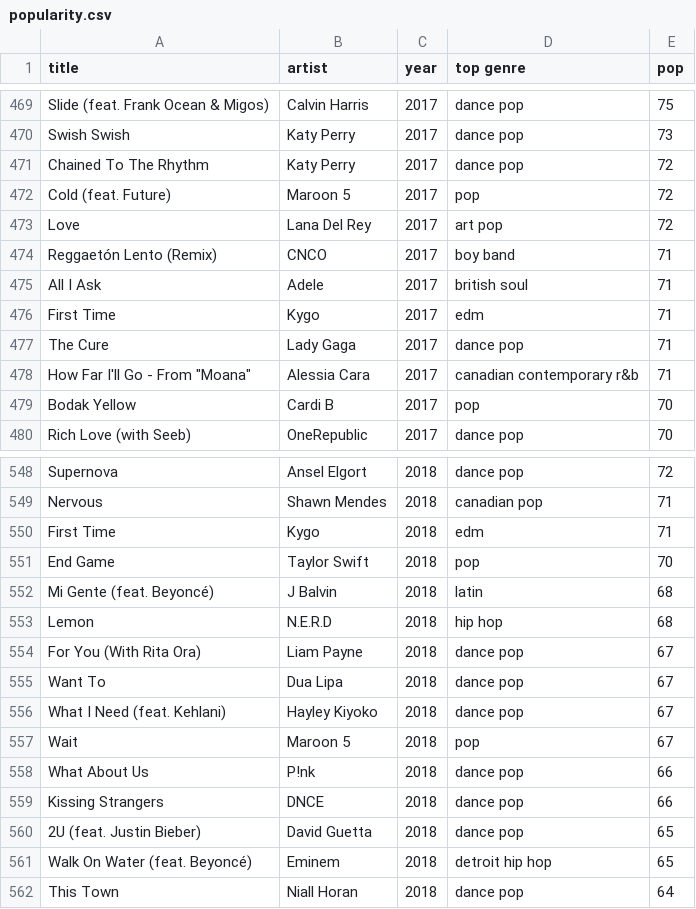
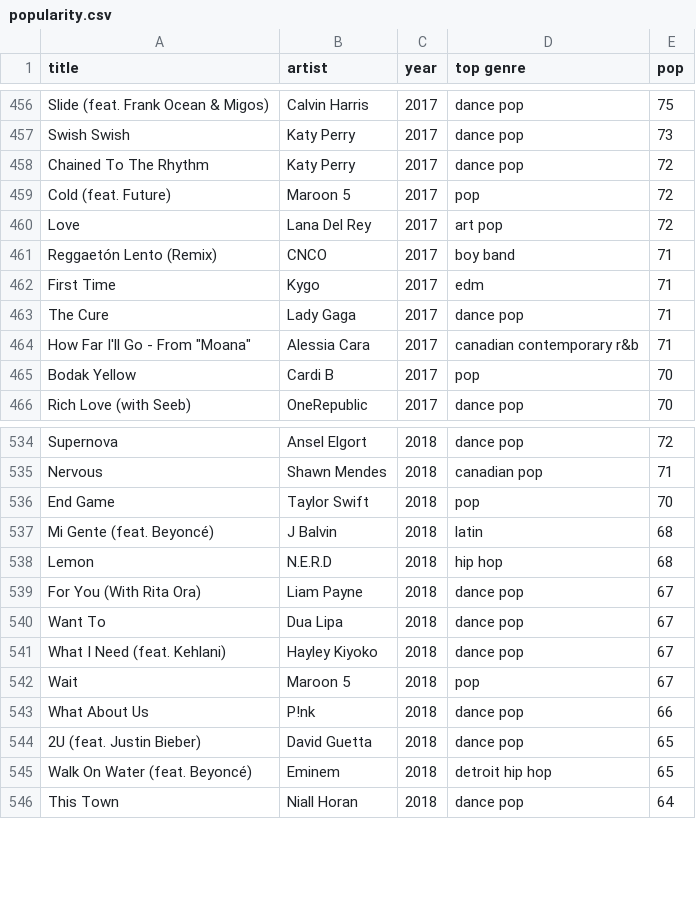
Before and after one commit to CBrew913/music_analysis_project, a CSV file: data/popularity.csv, drawn as a sheet; only a part is shown, gaps mark what is left out; the diff covers the shown part only.

```diff
--- a/data/popularity.csv
+++ b/data/popularity.csv
@@ -474,3 +461,2 @@ Love,Lana Del Rey,2017,art pop,72
 Reggaetón Lento (Remix),CNCO,2017,boy band,71
-All I Ask,Adele,2017,british soul,71
 First Time,Kygo,2017,edm,71
@@ -549,3 +535,2 @@ Supernova,Ansel Elgort,2018,dance pop,72
 Nervous,Shawn Mendes,2018,canadian pop,71
-First Time,Kygo,2018,edm,71
 End Game,Taylor Swift,2018,pop,70
@@ -558,3 +543,2 @@ Wait,Maroon 5,2018,pop,67
 What About Us,P!nk,2018,dance pop,66
-Kissing Strangers,DNCE,2018,dance pop,66
 2U (feat. Justin Bieber),David Guetta,2018,dance pop,65
```
Also changed, not shown: 13 removed rows elsewhere in this file, 3 other files.
